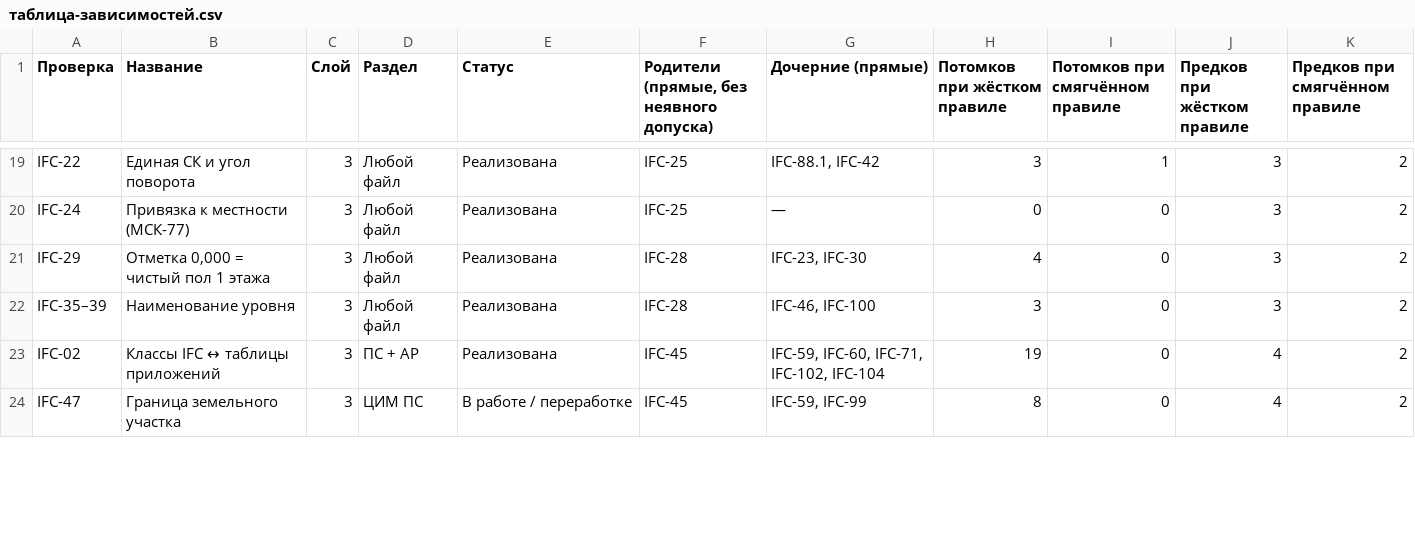
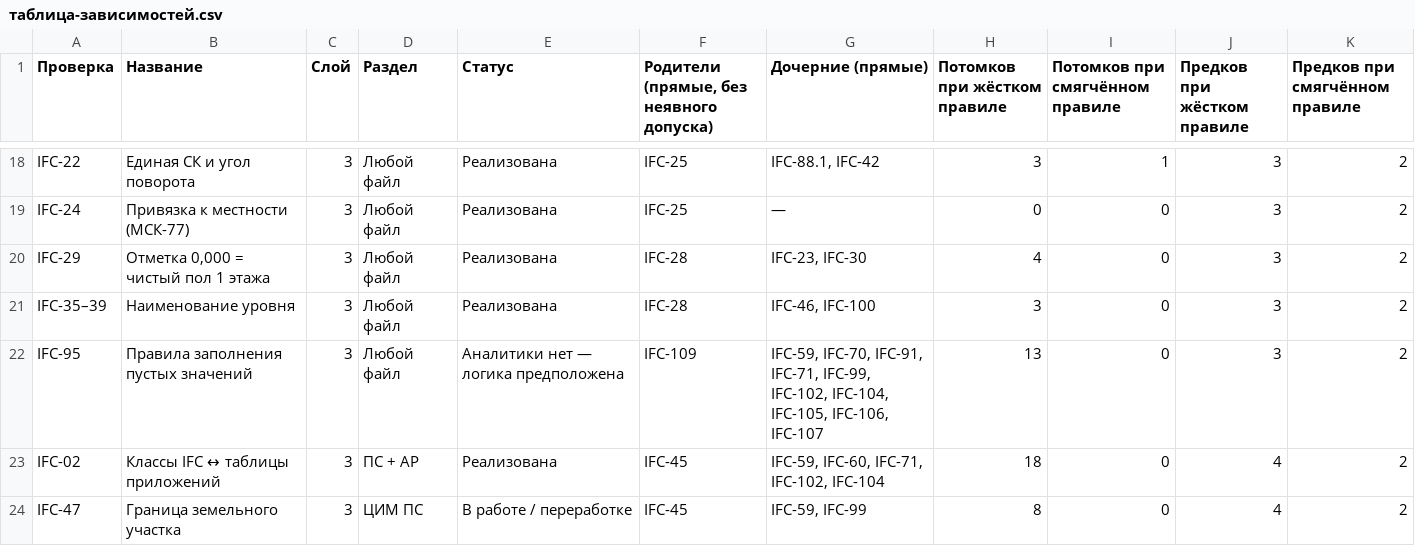
Before and after one commit to omssng/ifc-graph, a CSV file: экспорт/таблица-зависимостей.csv, drawn as a sheet; only a part is shown, gaps mark what is left out; the diff covers the shown part only.

```diff
--- a/экспорт/таблица-зависимостей.csv
+++ b/экспорт/таблица-зависимостей.csv
@@ -22,3 +21,4 @@ IFC-29;Отметка 0,000 = чистый пол 1 этажа;3;Любой фа
 IFC-35–39;Наименование уровня;3;Любой файл;Реализована;IFC-28;IFC-46, IFC-100;3;0;3;2
-IFC-02;Классы IFC ↔ таблицы приложений;3;ПС + АР;Реализована;IFC-45;IFC-59, IFC-60, IFC-71, IFC-102, IFC-104;19;0;4;2
+IFC-95;Правила заполнения пустых значений;3;Любой файл;Аналитики нет — логика предположена;IFC-109;IFC-59, IFC-70, IFC-91, IFC-71, IFC-99, IFC-102, IFC-104, IFC-105, IFC-106, IFC-107;13;0;3;2
+IFC-02;Классы IFC ↔ таблицы приложений;3;ПС + АР;Реализована;IFC-45;IFC-59, IFC-60, IFC-71, IFC-102, IFC-104;18;0;4;2
 IFC-47;Граница земельного участка;3;ЦИМ ПС;В работе / переработке;IFC-45;IFC-59, IFC-99;8;0;4;2
```
Also changed, not shown: 1 added row, 5 removed rows and 36 edited cells elsewhere in this file, 4 other files.
